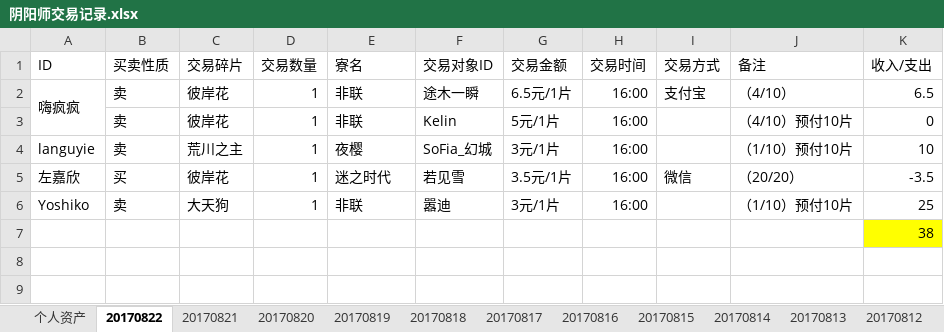
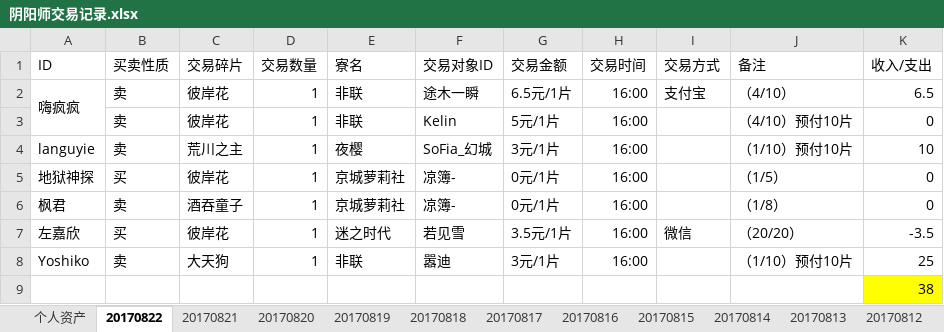
Before and after one commit to ZheS/yys_trade, an Excel workbook: 阴阳师交易记录.xlsx, sheet 20170822, drawn as a sheet; values as stored, in another font and other column widths than the file's, no borders; the diff names each change by its address in the sheet, - before the commit and + after, or states it on an @@ line.

Commit message:
201708222247

```diff
--- a/阴阳师交易记录.xlsx (sheet 20170822)
+++ b/阴阳师交易记录.xlsx (sheet 20170822)
+row 5: 地狱神探 | 买 | 彼岸花 | 1 | 京城萝莉社 | 凉簿- | 0元/1片 | 16:00 |  | （1/5） | 0
+row 6: 枫君 | 卖 | 酒吞童子 | 1 | 京城萝莉社 | 凉簿- | 0元/1片 | 16:00 |  | （1/8） | 0
```
